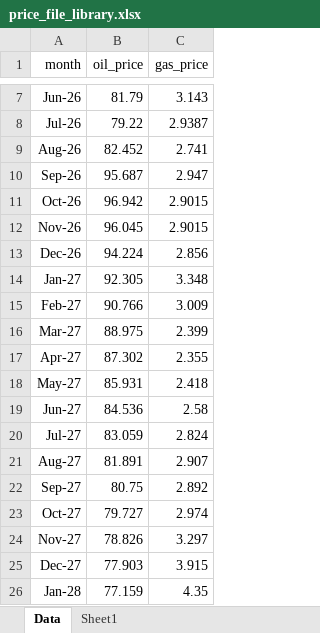
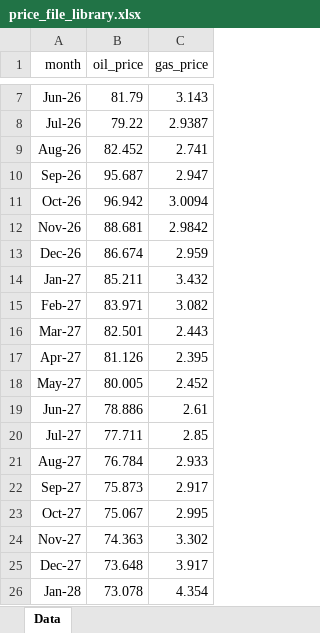
Before and after one commit to mburkegr/Utica-Model-V7, an Excel workbook: price_file_library.xlsx, sheet Data, drawn as a sheet; only a part is shown, gaps mark what is left out; values as stored, in another font and other column widths than the file's, no borders; the diff covers the shown part only; the diff names each change by its address in the sheet, - before the commit and + after, or states it on an @@ line.

```diff
--- a/price_file_library.xlsx (sheet Data)
+++ b/price_file_library.xlsx (sheet Data)
-sheet tab: Sheet1
-C11 (gas_price): 2.9015
+C11 (gas_price): 3.0094
-B12 (oil_price): 96.045
+B12 (oil_price): 88.681
-C12 (gas_price): 2.9015
+C12 (gas_price): 2.9842
-B13 (oil_price): 94.224
+B13 (oil_price): 86.674
-C13 (gas_price): 2.856
+C13 (gas_price): 2.959
-B14 (oil_price): 92.305
+B14 (oil_price): 85.211
-C14 (gas_price): 3.348
+C14 (gas_price): 3.432
-B15 (oil_price): 90.766
+B15 (oil_price): 83.971
-C15 (gas_price): 3.009
+C15 (gas_price): 3.082
-B16 (oil_price): 88.975
+B16 (oil_price): 82.501
-C16 (gas_price): 2.399
+C16 (gas_price): 2.443
-B17 (oil_price): 87.302
+B17 (oil_price): 81.126
-C17 (gas_price): 2.355
+C17 (gas_price): 2.395
-B18 (oil_price): 85.931
+B18 (oil_price): 80.005
-C18 (gas_price): 2.418
+C18 (gas_price): 2.452
-B19 (oil_price): 84.536
+B19 (oil_price): 78.886
-C19 (gas_price): 2.58
+C19 (gas_price): 2.61
-B20 (oil_price): 83.059
+B20 (oil_price): 77.711
-C20 (gas_price): 2.824
+C20 (gas_price): 2.85
-B21 (oil_price): 81.891
+B21 (oil_price): 76.784
-C21 (gas_price): 2.907
+C21 (gas_price): 2.933
-B22 (oil_price): 80.75
+B22 (oil_price): 75.873
-C22 (gas_price): 2.892
+C22 (gas_price): 2.917
-B23 (oil_price): 79.727
+B23 (oil_price): 75.067
-C23 (gas_price): 2.974
+C23 (gas_price): 2.995
-B24 (oil_price): 78.826
+B24 (oil_price): 74.363
-C24 (gas_price): 3.297
+C24 (gas_price): 3.302
-B25 (oil_price): 77.903
+B25 (oil_price): 73.648
-C25 (gas_price): 3.915
+C25 (gas_price): 3.917
-B26 (oil_price): 77.159
+B26 (oil_price): 73.078
-C26 (gas_price): 4.35
+C26 (gas_price): 4.354
```
Also changed, not shown: 66 edited cells elsewhere in this sheet.
